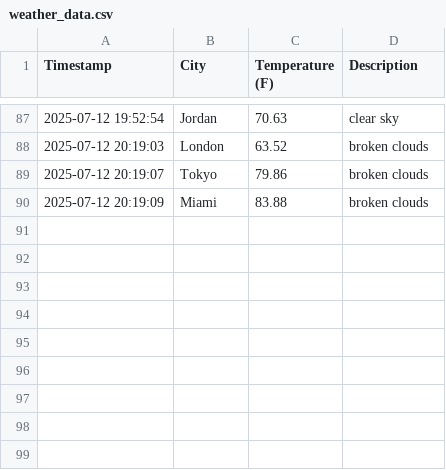
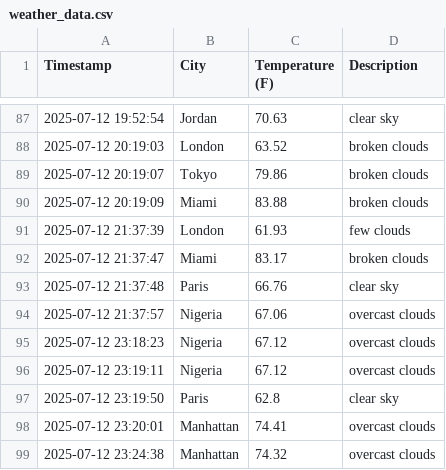
Before and after one commit to Shomari-Thompson/weather-dashboard-Shomari, a CSV file: data/weather_data.csv, drawn as a sheet; only a part is shown, gaps mark what is left out.

Commit message:
Updated Weather Dashboard using streamlit and readme

```diff
--- a/data/weather_data.csv
+++ b/data/weather_data.csv
@@ -90 +90,10 @@ Timestamp,City,Temperature (F),Description
 2025-07-12 20:19:09,Miami,83.88,broken clouds
+2025-07-12 21:37:39,London,61.93,few clouds
+2025-07-12 21:37:47,Miami,83.17,broken clouds
+2025-07-12 21:37:48,Paris,66.76,clear sky
+2025-07-12 21:37:57,Nigeria,67.06,overcast clouds
+2025-07-12 23:18:23,Nigeria,67.12,overcast clouds
+2025-07-12 23:19:11,Nigeria,67.12,overcast clouds
+2025-07-12 23:19:50,Paris,62.8,clear sky
+2025-07-12 23:20:01,Manhattan,74.41,overcast clouds
+2025-07-12 23:24:38,Manhattan,74.32,overcast clouds
```
Also changed, not shown: 1 other file.
